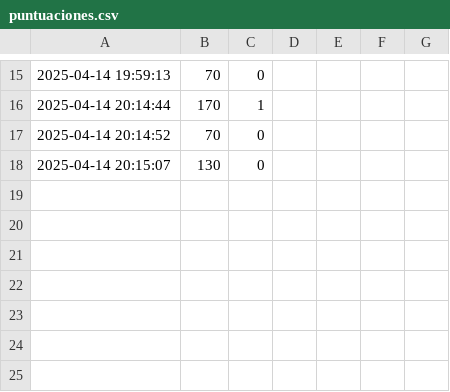
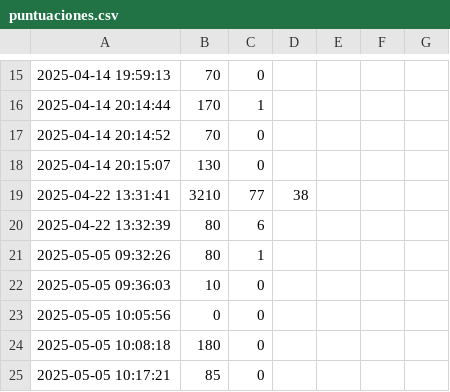
Before and after one commit to JorjusX/capa_app, a CSV file: puntuaciones.csv, drawn as a sheet; only a part is shown, gaps mark what is left out; the diff names each change by its address in the sheet, - before the commit and + after, or states it on an @@ line.

Commit message:
mejoras en puntuaciones, descuento por fallos y nuevo capa

```diff
--- a/puntuaciones.csv
+++ b/puntuaciones.csv
+row 19: 2025-04-22 13:31:41 | 3210 | 77 | 38
+row 20: 2025-04-22 13:32:39 | 80 | 6
+row 21: 2025-05-05 09:32:26 | 80 | 1
+row 22: 2025-05-05 09:36:03 | 10 | 0
+row 23: 2025-05-05 10:05:56 | 0 | 0
+row 24: 2025-05-05 10:08:18 | 180 | 0
+row 25: 2025-05-05 10:17:21 | 85 | 0
```
Also changed, not shown: 4 other files.
